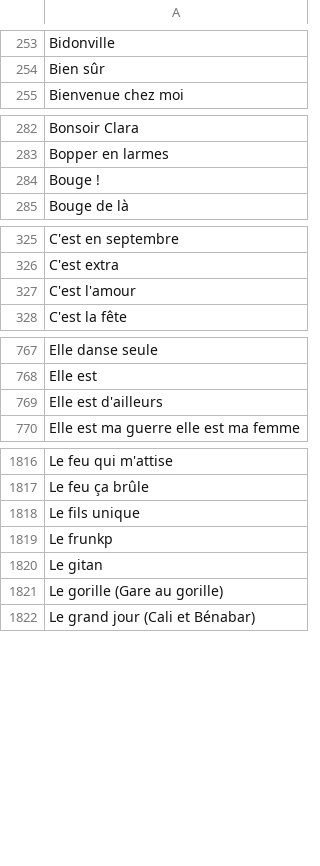
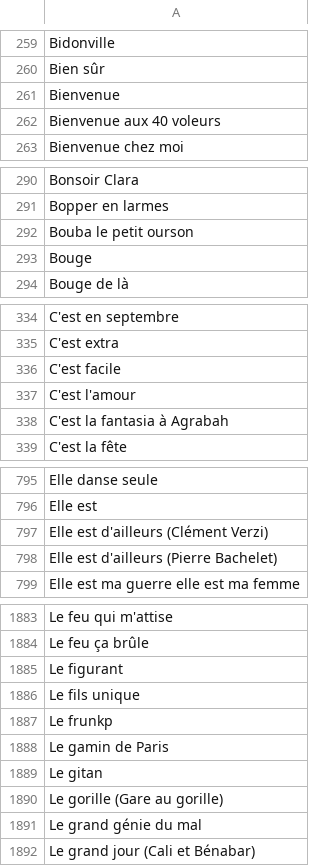
Before and after one commit to MickaelFontes/noplp-stats, a CSV file: data/songs.csv, drawn as a sheet; only a part is shown, gaps mark what is left out; the diff covers the shown part only.

```diff
--- a/data/songs.csv
+++ b/data/songs.csv
@@ -254,2 +260,4 @@ Bidonville
 Bien sûr
+Bienvenue
+Bienvenue aux 40 voleurs
 Bienvenue chez moi
@@ -283,3 +291,4 @@ Bonsoir Clara
 Bopper en larmes
-Bouge !
+Bouba le petit ourson
+Bouge
 Bouge de là
@@ -326,3 +335,5 @@ C'est en septembre
 C'est extra
+C'est facile
 C'est l'amour
+C'est la fantasia à Agrabah
 C'est la fête
@@ -768,3 +796,4 @@ Elle danse seule
 Elle est
-Elle est d'ailleurs
+Elle est d'ailleurs (Clément Verzi)
+Elle est d'ailleurs (Pierre Bachelet)
 Elle est ma guerre elle est ma femme
@@ -1817,6 +1884,9 @@ Le feu qui m'attise
 Le feu ça brûle
+Le figurant
 Le fils unique
 Le frunkp
+Le gamin de Paris
 Le gitan
 Le gorille (Gare au gorille)
+Le grand génie du mal
 Le grand jour (Cali et Bénabar)
```
Also changed, not shown: 125 added rows and 4 edited cells elsewhere in this file, data/coverage_graph.csv, data/global_ranking.csv, 1 other file.
